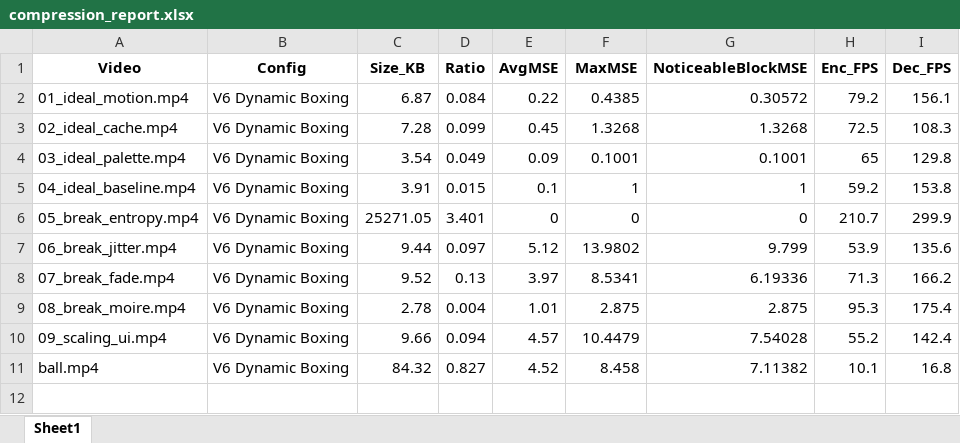
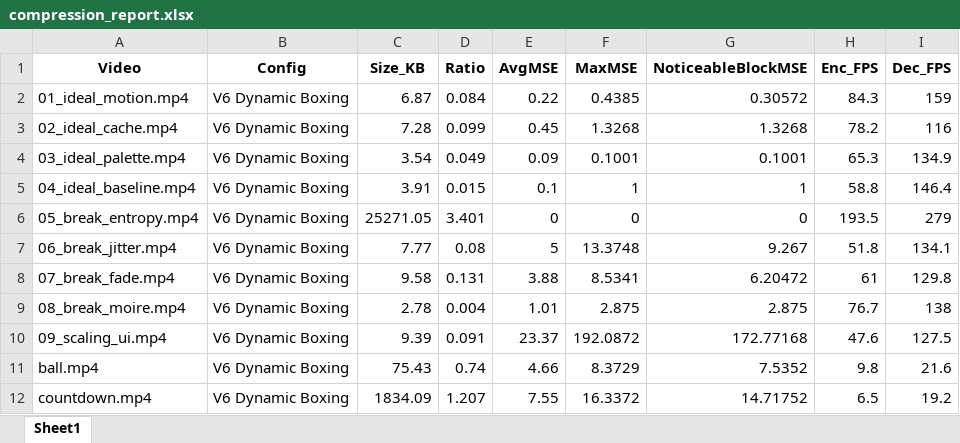
Before and after one commit to srijan-nodes/trajectory_codec, an Excel workbook: compression_report.xlsx, sheet Sheet1, drawn as a sheet; values as stored, in another font and other column widths than the file's, no borders; conditional formats not drawn; the diff names each change by its address in the sheet, - before the commit and + after, or states it on an @@ line.

```diff
--- a/compression_report.xlsx (sheet Sheet1)
+++ b/compression_report.xlsx (sheet Sheet1)
-H2 (Enc_FPS): 79.2
+H2 (Enc_FPS): 84.3
-I2 (Dec_FPS): 156.1
+I2 (Dec_FPS): 159
-H3 (Enc_FPS): 72.5
+H3 (Enc_FPS): 78.2
-I3 (Dec_FPS): 108.3
+I3 (Dec_FPS): 116
-H4 (Enc_FPS): 65
+H4 (Enc_FPS): 65.3
-I4 (Dec_FPS): 129.8
+I4 (Dec_FPS): 134.9
-H5 (Enc_FPS): 59.2
+H5 (Enc_FPS): 58.8
-I5 (Dec_FPS): 153.8
+I5 (Dec_FPS): 146.4
-H6 (Enc_FPS): 210.7
+H6 (Enc_FPS): 193.5
-I6 (Dec_FPS): 299.9
+I6 (Dec_FPS): 279
-C7 (Size_KB): 9.44
+C7 (Size_KB): 7.77
-D7 (Ratio): 0.097
+D7 (Ratio): 0.08
-E7 (AvgMSE): 5.12
+E7 (AvgMSE): 5
-F7 (MaxMSE): 13.9802
+F7 (MaxMSE): 13.3748
-G7 (NoticeableBlockMSE): 9.799
+G7 (NoticeableBlockMSE): 9.267
-H7 (Enc_FPS): 53.9
+H7 (Enc_FPS): 51.8
-I7 (Dec_FPS): 135.6
+I7 (Dec_FPS): 134.1
-C8 (Size_KB): 9.52
+C8 (Size_KB): 9.58
-D8 (Ratio): 0.13
+D8 (Ratio): 0.131
-E8 (AvgMSE): 3.97
+E8 (AvgMSE): 3.88
-G8 (NoticeableBlockMSE): 6.19336
+G8 (NoticeableBlockMSE): 6.20472
-H8 (Enc_FPS): 71.3
+H8 (Enc_FPS): 61
-I8 (Dec_FPS): 166.2
+I8 (Dec_FPS): 129.8
-H9 (Enc_FPS): 95.3
+H9 (Enc_FPS): 76.7
-I9 (Dec_FPS): 175.4
+I9 (Dec_FPS): 138
-C10 (Size_KB): 9.66
+C10 (Size_KB): 9.39
-D10 (Ratio): 0.094
+D10 (Ratio): 0.091
-E10 (AvgMSE): 4.57
+E10 (AvgMSE): 23.37
-F10 (MaxMSE): 10.4479
+F10 (MaxMSE): 192.0872
-G10 (NoticeableBlockMSE): 7.54028
+G10 (NoticeableBlockMSE): 172.77168
-H10 (Enc_FPS): 55.2
+H10 (Enc_FPS): 47.6
-I10 (Dec_FPS): 142.4
+I10 (Dec_FPS): 127.5
-C11 (Size_KB): 84.32
+C11 (Size_KB): 75.43
-D11 (Ratio): 0.827
+D11 (Ratio): 0.74
-E11 (AvgMSE): 4.52
+E11 (AvgMSE): 4.66
-F11 (MaxMSE): 8.458
+F11 (MaxMSE): 8.3729
-G11 (NoticeableBlockMSE): 7.11382
+G11 (NoticeableBlockMSE): 7.5352
-H11 (Enc_FPS): 10.1
+H11 (Enc_FPS): 9.8
-I11 (Dec_FPS): 16.8
+I11 (Dec_FPS): 21.6
+row 12: countdown.mp4 | V6 Dynamic Boxing | 1834.09 | 1.207 | 7.55 | 16.3372 | 14.71752 | 6.5 | 19.2
```
Also changed, not shown: 2 other files.
